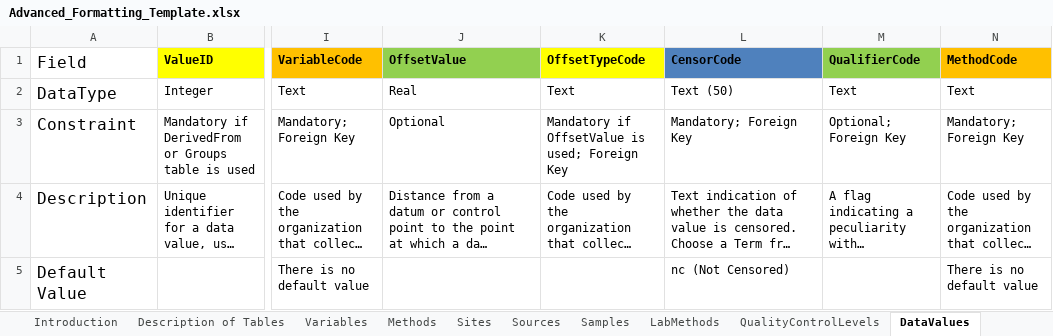
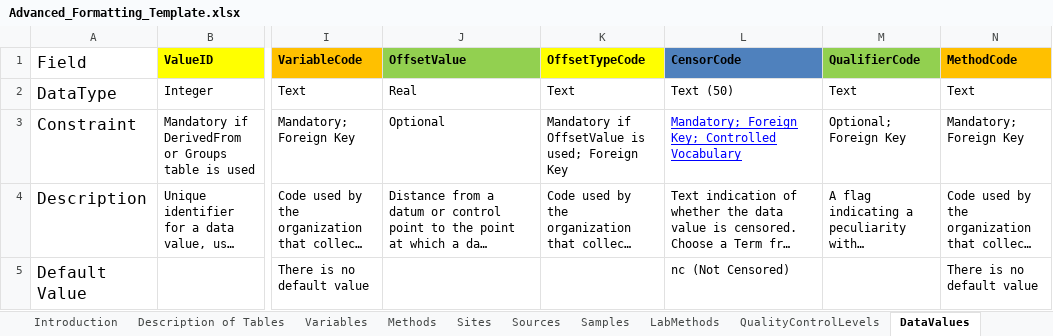
Before and after one commit to lter/Clim-HydroDB-2.0, an Excel workbook: CUAHSI_documentation/Advanced_Formatting_Template.xlsx, sheet DataValues, drawn as a sheet; only a part is shown, gaps mark what is left out; long unchanged cells end in …; values as stored, in another font and other column widths than the file's, no borders; the diff names each change by its address in the sheet, - before the commit and + after, or states it on an @@ line.

```diff
--- a/CUAHSI_documentation/Advanced_Formatting_Template.xlsx (sheet DataValues)
+++ b/CUAHSI_documentation/Advanced_Formatting_Template.xlsx (sheet DataValues)
-L3 (CensorCode): Mandatory; Foreign Key
+L3 (CensorCode): Mandatory; Foreign Key; Controlled Vocabulary
@@ L3 underline: off → on, text colour: black → #0000FF @@
```
Also changed, not shown: sheet Variables, sheet Sites, sheet OffsetTypes, sheet Samples, sheet Sources, CUAHSI_documentation/Standard_Formatting_Template.xlsx.
